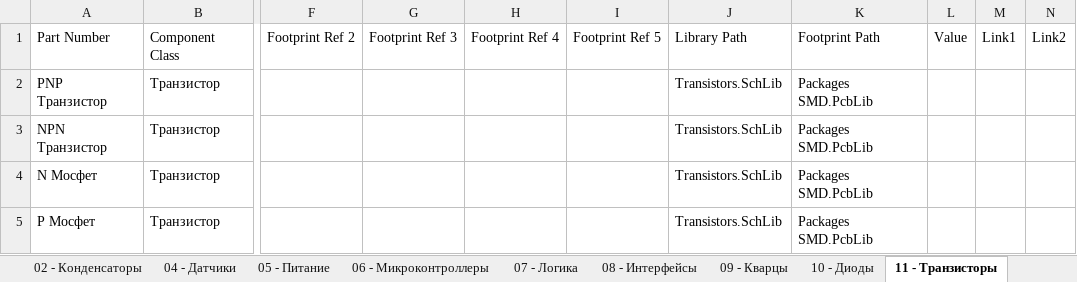
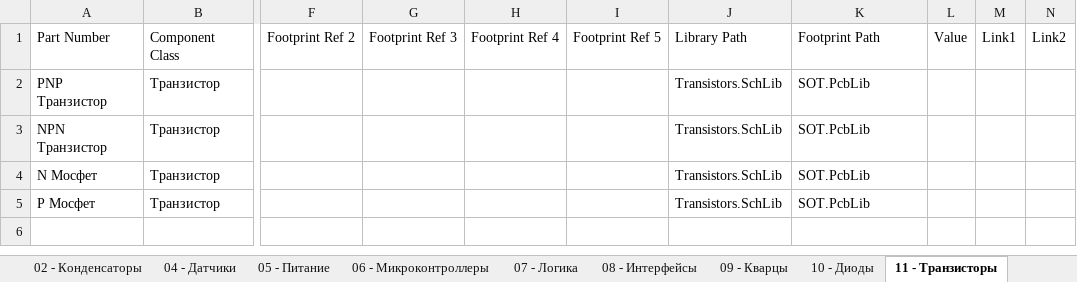
Before and after one commit to siroshy/my-altium-library, an Excel workbook: OurLib.xlsx, sheet 11 - Транзисторы, drawn as a sheet; only a part is shown, gaps mark what is left out; values as stored, in another font and other column widths than the file's, no borders; the diff names each change by its address in the sheet, - before the commit and + after, or states it on an @@ line.

```diff
--- a/OurLib.xlsx (sheet 11 - Транзисторы)
+++ b/OurLib.xlsx (sheet 11 - Транзисторы)
-K2:K5: Packages SMD.PcbLib
+K2:K5: SOT.PcbLib
```
Also changed, not shown: sheet 10 - Диоды, sheet 07 - Логика, sheet 05 - Питание, sheet 04 - Датчики, sheet 08 - Интерфейсы, sheet 06 - Микроконтроллеры, 17 other files.
